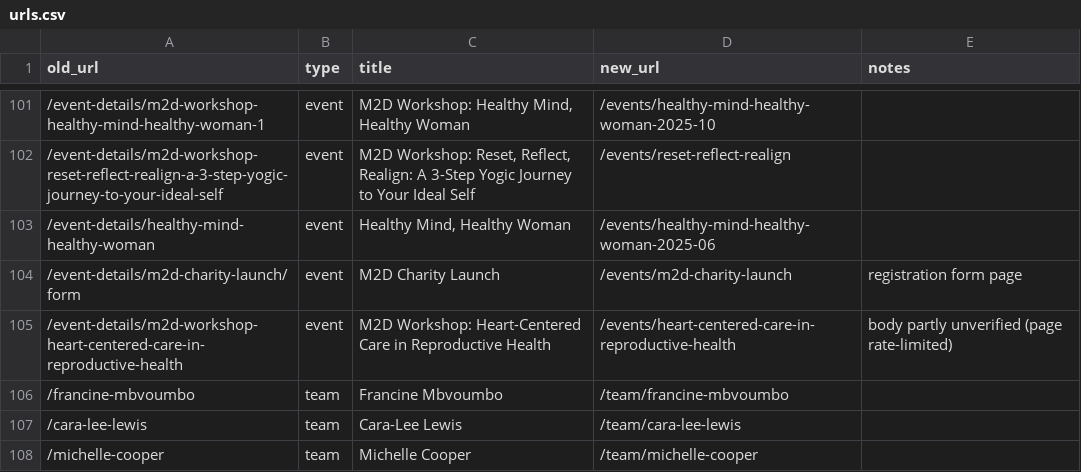
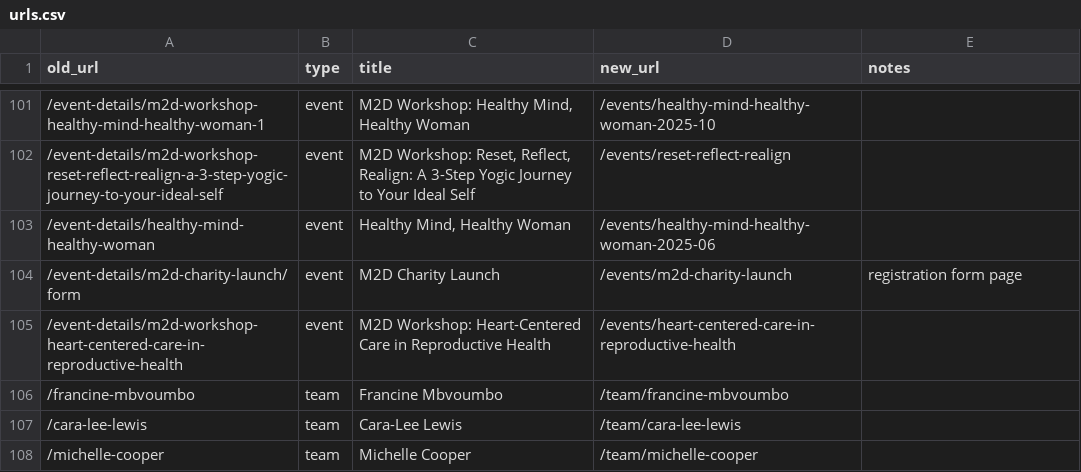
Before and after one commit to Mothers-to-Daughters-Foundation/mtd-site, a CSV file: docs/migration/urls.csv, drawn as a sheet; only a part is shown, gaps mark what is left out.

```diff
--- a/docs/migration/urls.csv
+++ b/docs/migration/urls.csv
@@ -104,3 +104,3 @@ old_url,type,title,new_url,notes
 /event-details/m2d-charity-launch/form,event,M2D Charity Launch,/events/m2d-charity-launch,registration form page
-/event-details/m2d-workshop-heart-centered-care-in-reproductive-health,event,M2D Workshop: Heart-Centered Care in Reproductive Health,/events/heart-centered-care-in-reproductive-health,body partly unverified (page rate-limited)
+/event-details/m2d-workshop-heart-centered-care-in-reproductive-health,event,M2D Workshop: Heart-Centered Care in Reproductive Health,/events/heart-centered-care-in-reproductive-health,
 /francine-mbvoumbo,team,Francine Mbvoumbo,/team/francine-mbvoumbo,
```
Also changed, not shown: 1 other file.
